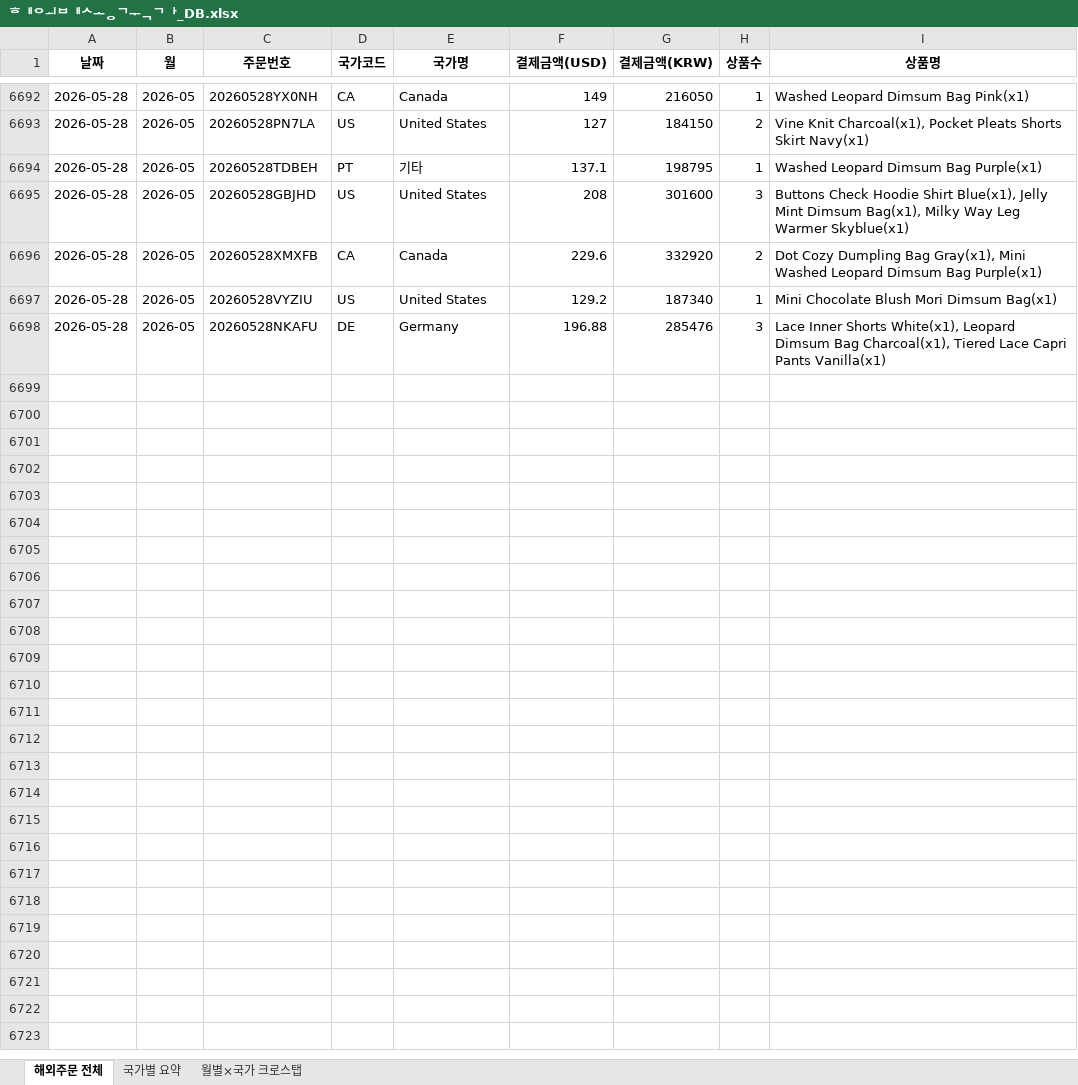
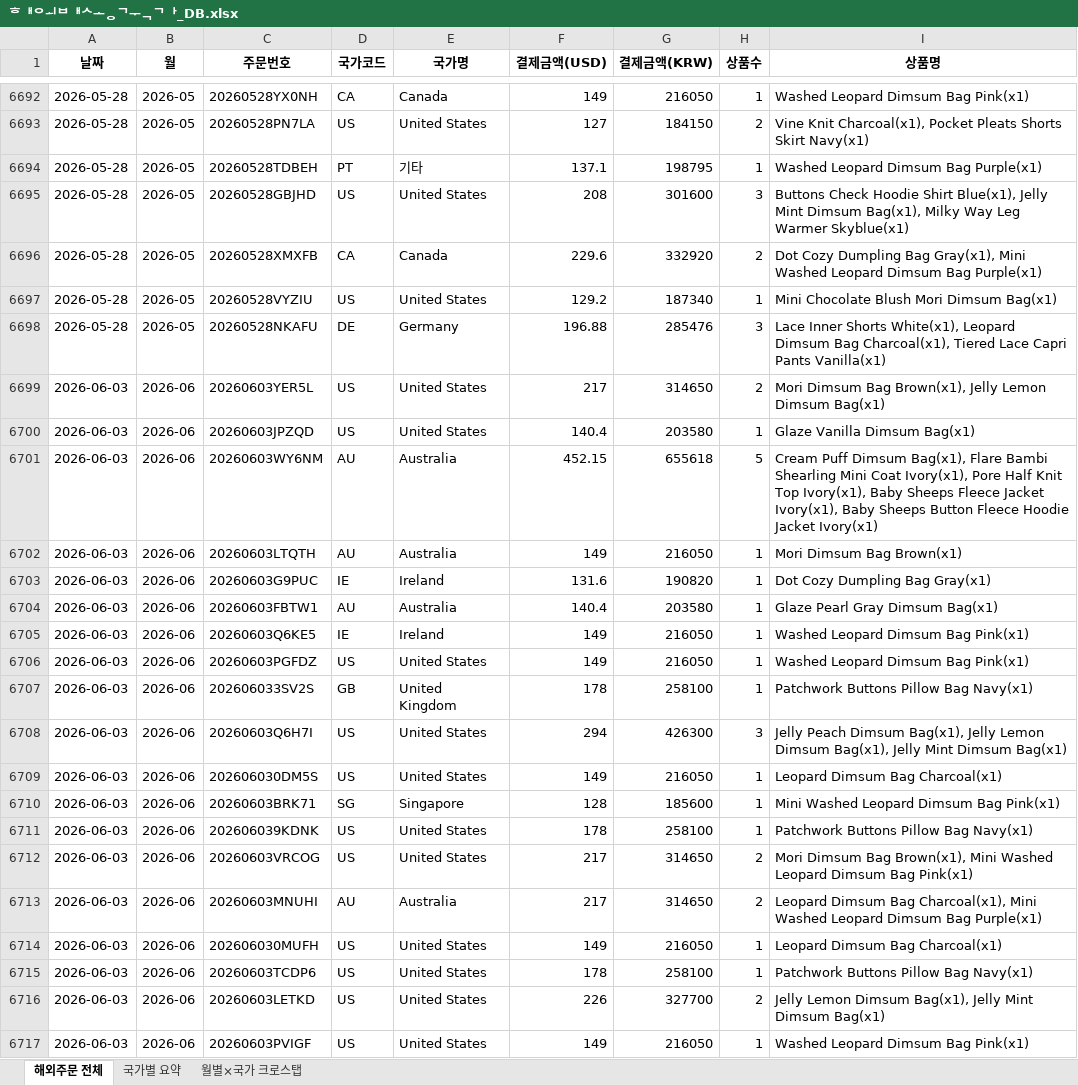
Before and after one commit to awakebydamonlee-create/sales-dashboard, an Excel workbook: 해외배송국가_DB.xlsx, sheet 해외주문 전체, drawn as a sheet; only a part is shown, gaps mark what is left out; values as stored, in another font and other column widths than the file's, no borders; the diff covers the shown part only; the diff names each change by its address in the sheet, - before the commit and + after, or states it on an @@ line.

```diff
--- a/해외배송국가_DB.xlsx (sheet 해외주문 전체)
+++ b/해외배송국가_DB.xlsx (sheet 해외주문 전체)
+row 6699: 2026-06-03 | 2026-06 | 20260603YER5L | US | United States | 217 | 314650 | 2 | Mori Dimsum Bag Brown(x1), Jelly Lemon Dimsum Bag(x1)
+row 6700: 2026-06-03 | 2026-06 | 20260603JPZQD | US | United States | 140.4 | 203580 | 1 | Glaze Vanilla Dimsum Bag(x1)
+row 6701: 2026-06-03 | 2026-06 | 20260603WY6NM | AU | Australia | 452.15 | 655618 | 5 | Cream Puff Dimsum Bag(x1), Flare Bambi Shearling Mini Coat Ivory(x1), Pore Half Knit Top Ivory(x1), Baby Sheeps Fleece Jacket Ivory(x1), Baby Sheeps Button Fleece Hoodie Jacket Ivory(x1)
+row 6702: 2026-06-03 | 2026-06 | 20260603LTQTH | AU | Australia | 149 | 216050 | 1 | Mori Dimsum Bag Brown(x1)
+row 6703: 2026-06-03 | 2026-06 | 20260603G9PUC | IE | Ireland | 131.6 | 190820 | 1 | Dot Cozy Dumpling Bag Gray(x1)
+row 6704: 2026-06-03 | 2026-06 | 20260603FBTW1 | AU | Australia | 140.4 | 203580 | 1 | Glaze Pearl Gray Dimsum Bag(x1)
+row 6705: 2026-06-03 | 2026-06 | 20260603Q6KE5 | IE | Ireland | 149 | 216050 | 1 | Washed Leopard Dimsum Bag Pink(x1)
+row 6706: 2026-06-03 | 2026-06 | 20260603PGFDZ | US | United States | 149 | 216050 | 1 | Washed Leopard Dimsum Bag Pink(x1)
+row 6707: 2026-06-03 | 2026-06 | 202606033SV2S | GB | United Kingdom | 178 | 258100 | 1 | Patchwork Buttons Pillow Bag Navy(x1)
+row 6708: 2026-06-03 | 2026-06 | 20260603Q6H7I | US | United States | 294 | 426300 | 3 | Jelly Peach Dimsum Bag(x1), Jelly Lemon Dimsum Bag(x1), Jelly Mint Dimsum Bag(x1)
+row 6709: 2026-06-03 | 2026-06 | 202606030DM5S | US | United States | 149 | 216050 | 1 | Leopard Dimsum Bag Charcoal(x1)
+row 6710: 2026-06-03 | 2026-06 | 20260603BRK71 | SG | Singapore | 128 | 185600 | 1 | Mini Washed Leopard Dimsum Bag Pink(x1)
+row 6711: 2026-06-03 | 2026-06 | 202606039KDNK | US | United States | 178 | 258100 | 1 | Patchwork Buttons Pillow Bag Navy(x1)
+row 6712: 2026-06-03 | 2026-06 | 20260603VRCOG | US | United States | 217 | 314650 | 2 | Mori Dimsum Bag Brown(x1), Mini Washed Leopard Dimsum Bag Pink(x1)
+row 6713: 2026-06-03 | 2026-06 | 20260603MNUHI | AU | Australia | 217 | 314650 | 2 | Leopard Dimsum Bag Charcoal(x1), Mini Washed Leopard Dimsum Bag Purple(x1)
+row 6714: 2026-06-03 | 2026-06 | 202606030MUFH | US | United States | 149 | 216050 | 1 | Leopard Dimsum Bag Charcoal(x1)
+row 6715: 2026-06-03 | 2026-06 | 20260603TCDP6 | US | United States | 178 | 258100 | 1 | Patchwork Buttons Pillow Bag Navy(x1)
+row 6716: 2026-06-03 | 2026-06 | 20260603LETKD | US | United States | 226 | 327700 | 2 | Jelly Lemon Dimsum Bag(x1), Jelly Mint Dimsum Bag(x1)
+row 6717: 2026-06-03 | 2026-06 | 20260603PVIGF | US | United States | 149 | 216050 | 1 | Washed Leopard Dimsum Bag Pink(x1)
```
Also changed, not shown: 66 added rows elsewhere in this sheet, sheet 국가별 요약, sheet 월별×국가 크로스탭, 7 other files.
